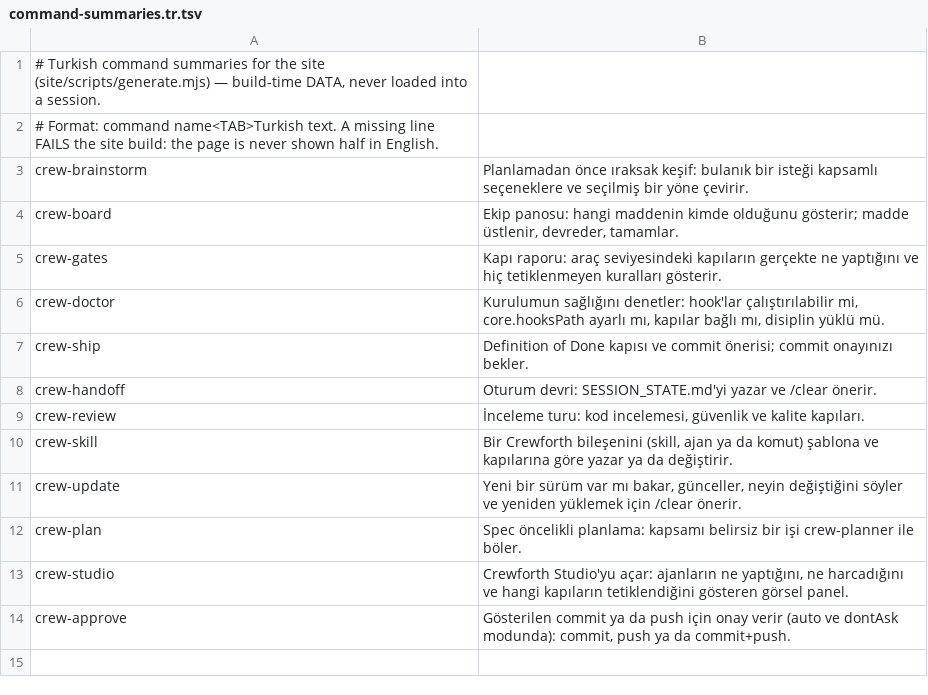
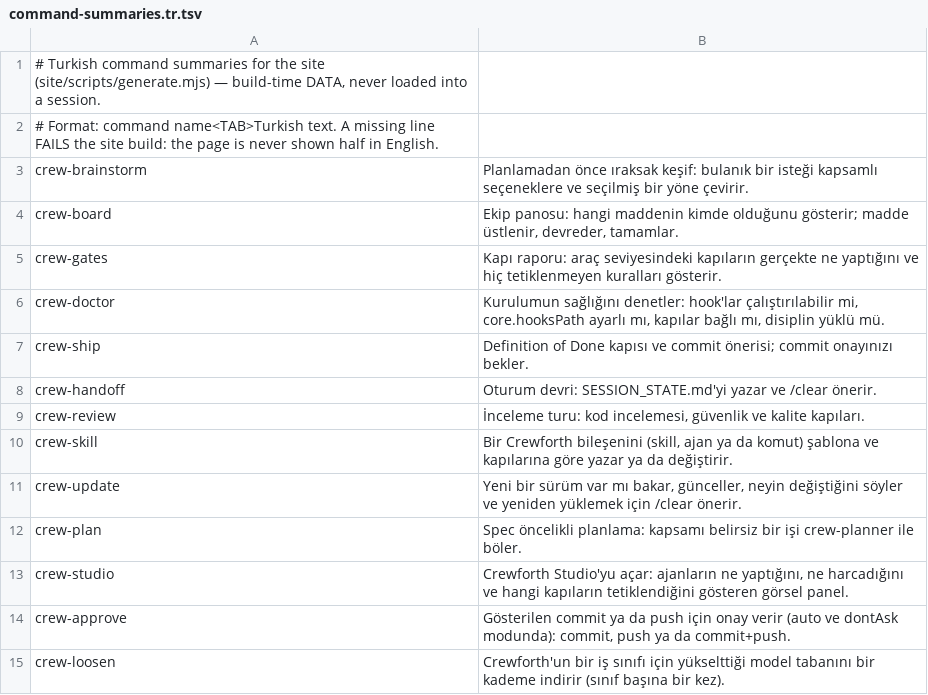
Before and after one commit to crewforth/crewforth, a TSV file: packaging/command-summaries.tr.tsv, drawn as a sheet; the diff names each change by its address in the sheet, - before the commit and + after, or states it on an @@ line.

Commit message:
feat(gates): /crew-loosen lowers a raised model floor, and only the user can send it
agent-outcome.sh raises a class's floor when its first try fails too often, and nothing lowered it again.
`/crew-loosen <agent> <change> <risk>` does: one model, once for each raise, and the class's outcomes are
counted afresh from then, so the failures that raised the floor do not raise it straight back and new ones do.

The record, .claude/state/crew-model-loosened.tsv, is written by prompt-approval.sh from UserPromptSubmit, when
the whole message is the command, under the proofs an approval needs: not a notice or another session's
message, not a headless session, not a session's first message. The matcher is the one that reads an approval,
so guard-schedule.sh refuses a scheduled /crew-loosen and guard-bash.sh a `claude -p` handed one, by the code
that refuses an approval.

The file is closed to the session: the file tools refuse it, and the shell rule for the routing files now goes
by `crew-model`, by a glob under .claude/state and by the folder itself in a command that moves, copies or
removes. The card's own rules are not lowered: critical work stays on opus.

```diff
--- a/packaging/command-summaries.tr.tsv
+++ b/packaging/command-summaries.tr.tsv
+row 15: crew-loosen | Crewforth'un bir iş sınıfı için yükselttiği model tabanını bir kademe indirir (sınıf başına bir kez).
```
Also changed, not shown: 20 other files.
